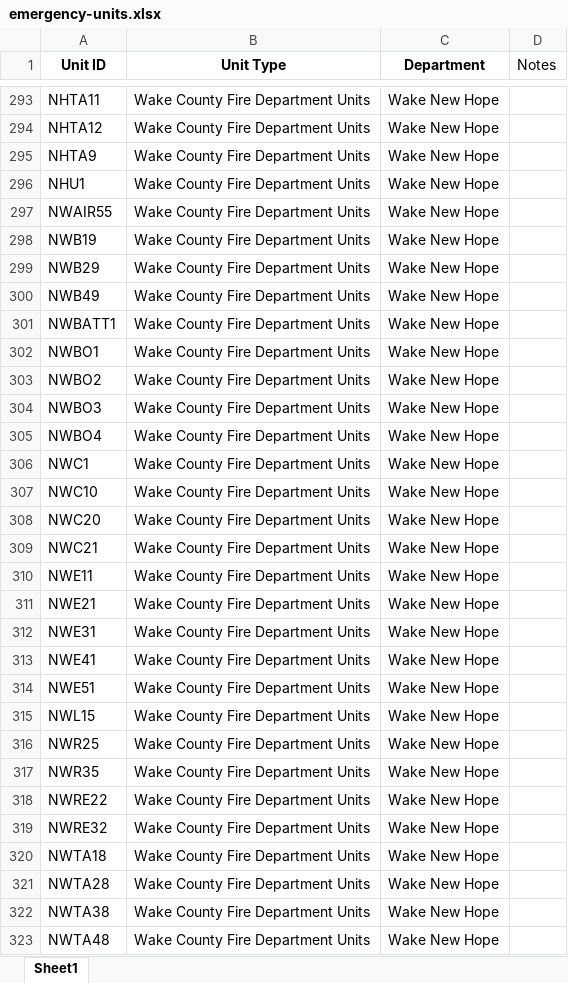
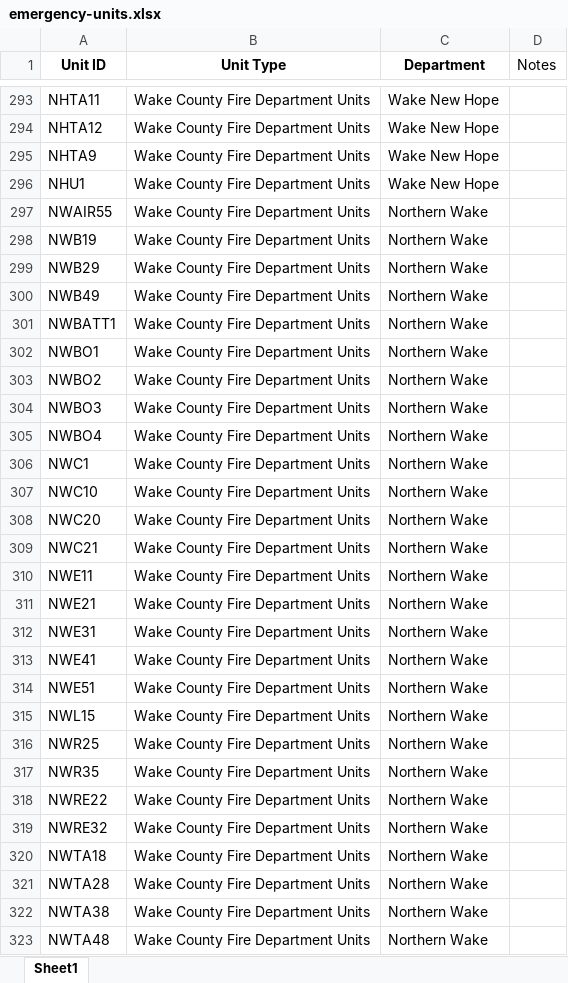
Before and after one commit to dhandy2013/wake-fire-planning, an Excel workbook: data/emergency-units.xlsx, sheet Sheet1, drawn as a sheet; only a part is shown, gaps mark what is left out; values as stored, in another font and other column widths than the file's, no borders; the diff covers the shown part only; the diff names each change by its address in the sheet, - before the commit and + after, or states it on an @@ line.

```diff
--- a/data/emergency-units.xlsx (sheet Sheet1)
+++ b/data/emergency-units.xlsx (sheet Sheet1)
-C297:C323 (Department): Wake New Hope
+C297:C323 (Department): Northern Wake
```
Also changed, not shown: 6 edited cells elsewhere in this sheet, 1 other file.
